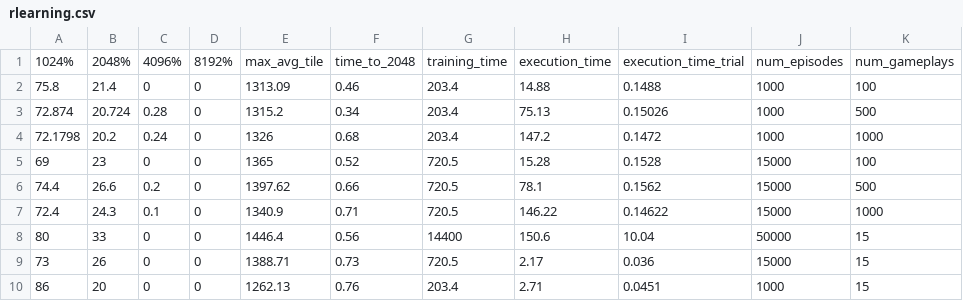
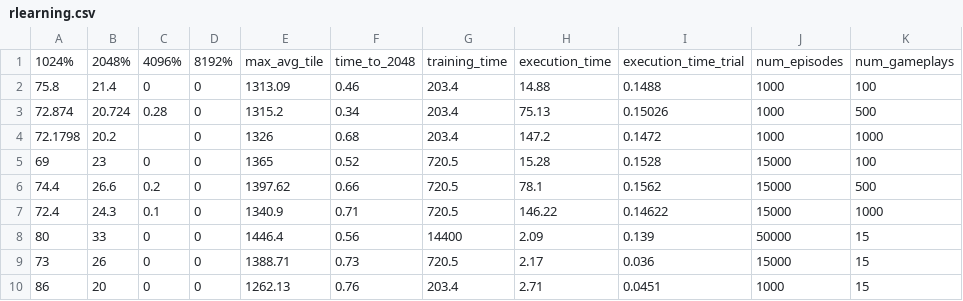
Before and after one commit to muvazima/ai_plays_2048, a CSV file: Stats/rlearning.csv, drawn as a sheet; the diff names each change by its address in the sheet, - before the commit and + after, or states it on an @@ line.

```diff
--- a/Stats/rlearning.csv
+++ b/Stats/rlearning.csv
-C4: 0.24
+C4: (empty)
-H8: 150.6
+H8: 2.09
-I8: 10.04
+I8: 0.139
```
Also changed, not shown: 4 other files.
